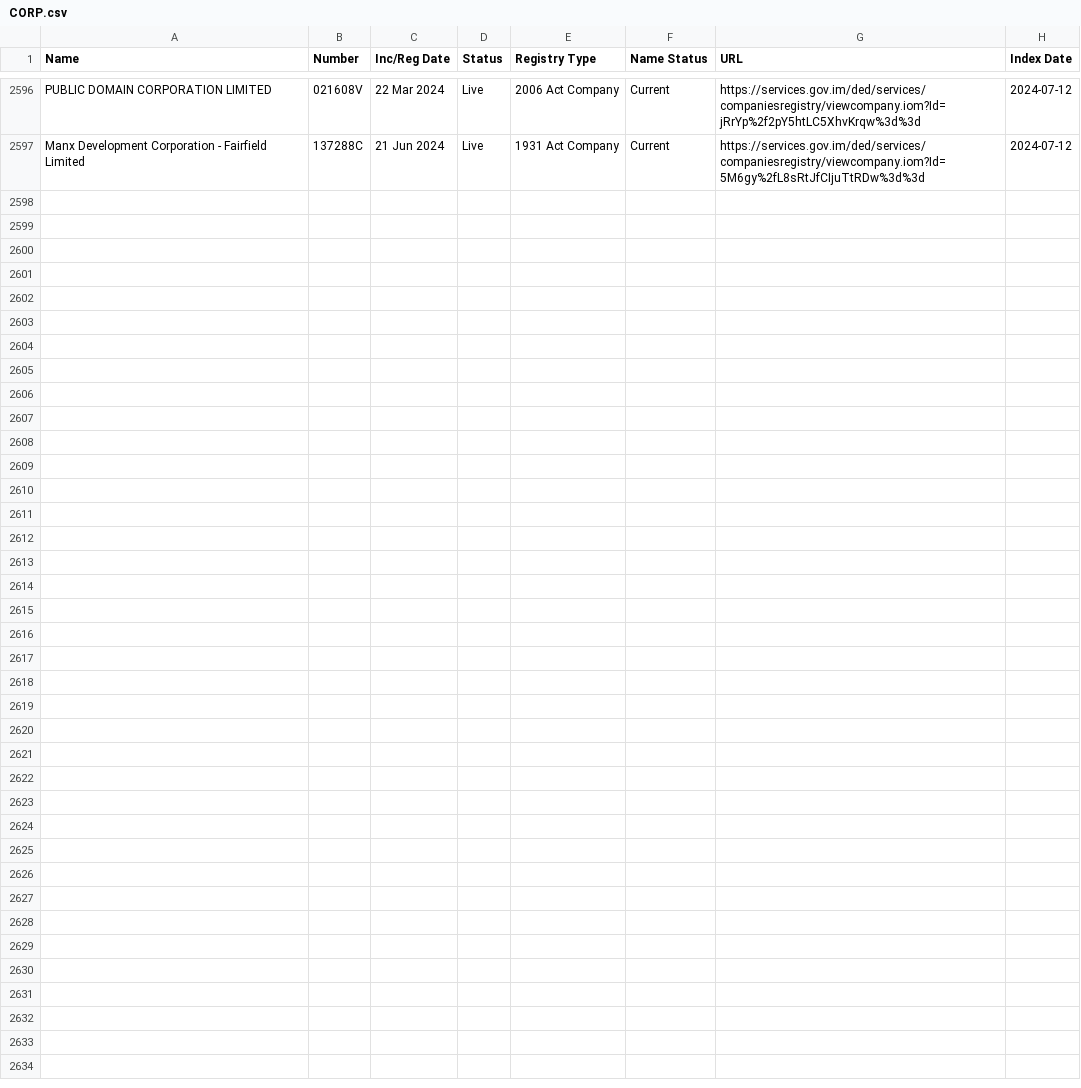
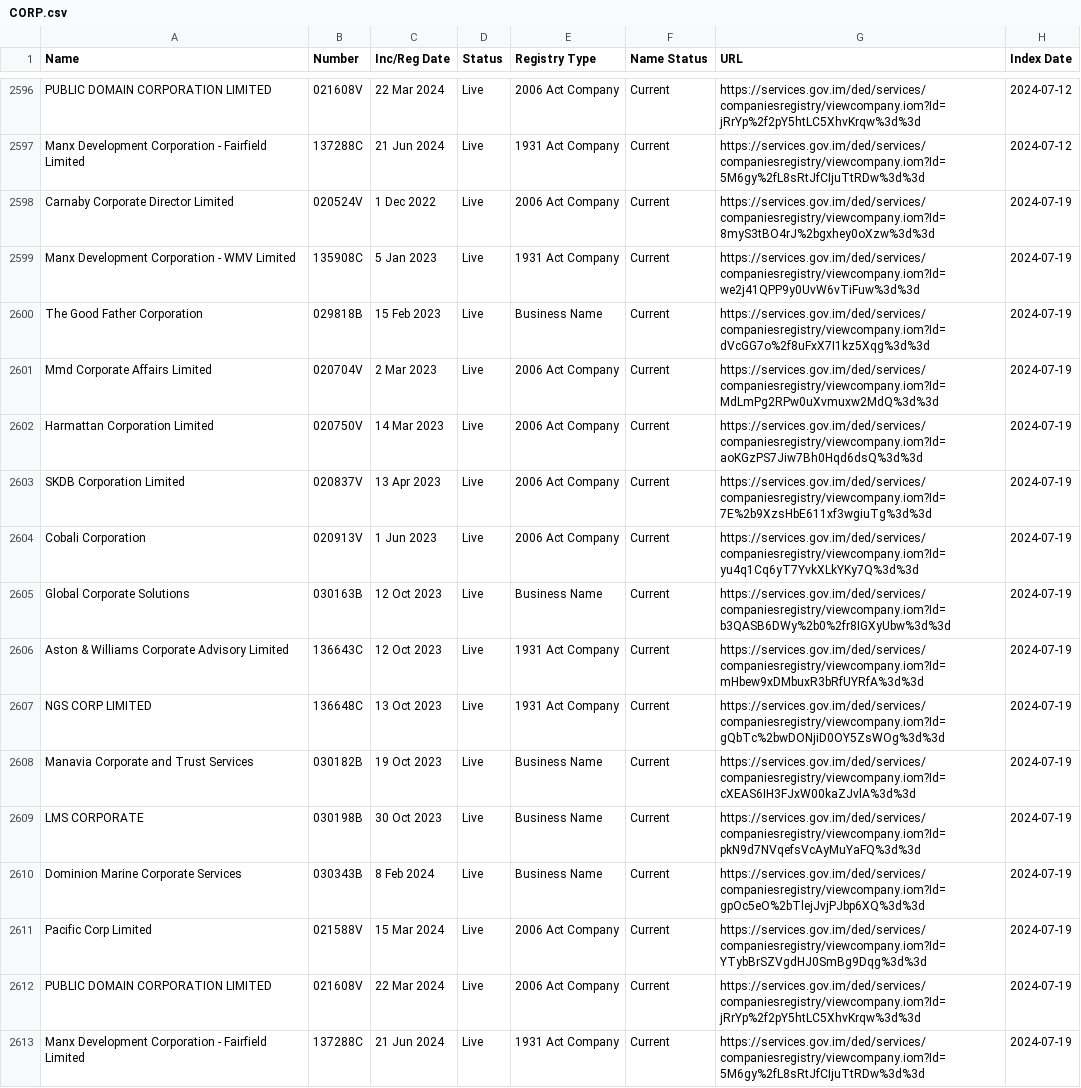
Before and after one commit to dankarran/isleofman-opendata, a CSV file: data/gov.im/companies/sources/search/names/CORP.csv, drawn as a sheet; only a part is shown, gaps mark what is left out; the diff names each change by its address in the sheet, - before the commit and + after, or states it on an @@ line.

```diff
--- a/data/gov.im/companies/sources/search/names/CORP.csv
+++ b/data/gov.im/companies/sources/search/names/CORP.csv
+row 2598: Carnaby Corporate Director Limited | 020524V | 1 Dec 2022 | Live | 2006 Act Company | Current | https://services.gov.im/ded/services/companiesregistry/viewcompany.iom?Id=8myS3tBO4rJ%2bgxhey0oXzw%3d%3d | 2024-07-19
+row 2599: Manx Development Corporation - WMV Limited | 135908C | 5 Jan 2023 | Live | 1931 Act Company | Current | https://services.gov.im/ded/services/companiesregistry/viewcompany.iom?Id=we2j41QPP9y0UvW6vTiFuw%3d%3d | 2024-07-19
+row 2600: The Good Father Corporation | 029818B | 15 Feb 2023 | Live | Business Name | Current | https://services.gov.im/ded/services/companiesregistry/viewcompany.iom?Id=dVcGG7o%2f8uFxX7I1kz5Xqg%3d%3d | 2024-07-19
+row 2601: Mmd Corporate Affairs Limited | 020704V | 2 Mar 2023 | Live | 2006 Act Company | Current | https://services.gov.im/ded/services/companiesregistry/viewcompany.iom?Id=MdLmPg2RPw0uXvmuxw2MdQ%3d%3d | 2024-07-19
+row 2602: Harmattan Corporation Limited | 020750V | 14 Mar 2023 | Live | 2006 Act Company | Current | https://services.gov.im/ded/services/companiesregistry/viewcompany.iom?Id=aoKGzPS7Jiw7Bh0Hqd6dsQ%3d%3d | 2024-07-19
+row 2603: SKDB Corporation Limited | 020837V | 13 Apr 2023 | Live | 2006 Act Company | Current | https://services.gov.im/ded/services/companiesregistry/viewcompany.iom?Id=7E%2b9XzsHbE611xf3wgiuTg%3d%3d | 2024-07-19
+row 2604: Cobali Corporation | 020913V | 1 Jun 2023 | Live | 2006 Act Company | Current | https://services.gov.im/ded/services/companiesregistry/viewcompany.iom?Id=yu4q1Cq6yT7YvkXLkYKy7Q%3d%3d | 2024-07-19
+row 2605: Global Corporate Solutions | 030163B | 12 Oct 2023 | Live | Business Name | Current | https://services.gov.im/ded/services/companiesregistry/viewcompany.iom?Id=b3QASB6DWy%2b0%2fr8IGXyUbw%3d%3d | 2024-07-19
+row 2606: Aston & Williams Corporate Advisory Limited | 136643C | 12 Oct 2023 | Live | 1931 Act Company | Current | https://services.gov.im/ded/services/companiesregistry/viewcompany.iom?Id=mHbew9xDMbuxR3bRfUYRfA%3d%3d | 2024-07-19
+row 2607: NGS CORP LIMITED | 136648C | 13 Oct 2023 | Live | 1931 Act Company | Current | https://services.gov.im/ded/services/companiesregistry/viewcompany.iom?Id=gQbTc%2bwDONjiD0OY5ZsWOg%3d%3d | 2024-07-19
+row 2608: Manavia Corporate and Trust Services | 030182B | 19 Oct 2023 | Live | Business Name | Current | https://services.gov.im/ded/services/companiesregistry/viewcompany.iom?Id=cXEAS6IH3FJxW00kaZJvlA%3d%3d | 2024-07-19
+row 2609: LMS CORPORATE | 030198B | 30 Oct 2023 | Live | Business Name | Current | https://services.gov.im/ded/services/companiesregistry/viewcompany.iom?Id=pkN9d7NVqefsVcAyMuYaFQ%3d%3d | 2024-07-19
+row 2610: Dominion Marine Corporate Services | 030343B | 8 Feb 2024 | Live | Business Name | Current | https://services.gov.im/ded/services/companiesregistry/viewcompany.iom?Id=gpOc5eO%2bTlejJvjPJbp6XQ%3d%3d | 2024-07-19
+row 2611: Pacific Corp Limited | 021588V | 15 Mar 2024 | Live | 2006 Act Company | Current | https://services.gov.im/ded/services/companiesregistry/viewcompany.iom?Id=YTybBrSZVgdHJ0SmBg9Dqg%3d%3d | 2024-07-19
+row 2612: PUBLIC DOMAIN CORPORATION LIMITED | 021608V | 22 Mar 2024 | Live | 2006 Act Company | Current | https://services.gov.im/ded/services/companiesregistry/viewcompany.iom?Id=jRrYp%2f2pY5htLC5XhvKrqw%3d%3d | 2024-07-19
+row 2613: Manx Development Corporation - Fairfield Limited | 137288C | 21 Jun 2024 | Live | 1931 Act Company | Current | https://services.gov.im/ded/services/companiesregistry/viewcompany.iom?Id=5M6gy%2fL8sRtJfCIjuTtRDw%3d%3d | 2024-07-19
```
Also changed, not shown: data/gov.im/companies/sources/search/names/FOUNDATION.csv, data/gov.im/companies/sources/search/names/INC.csv, 38 other files.
